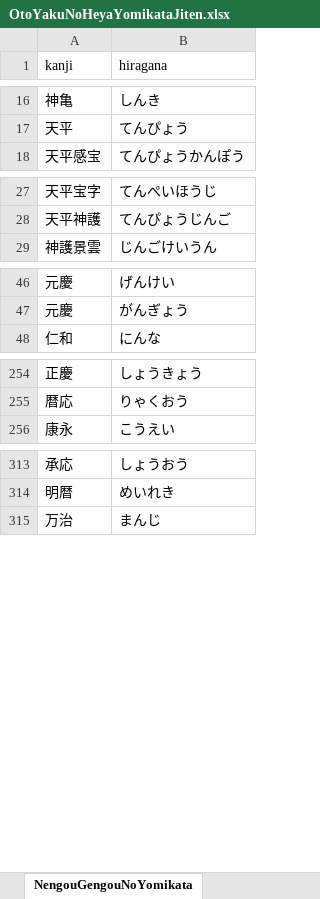
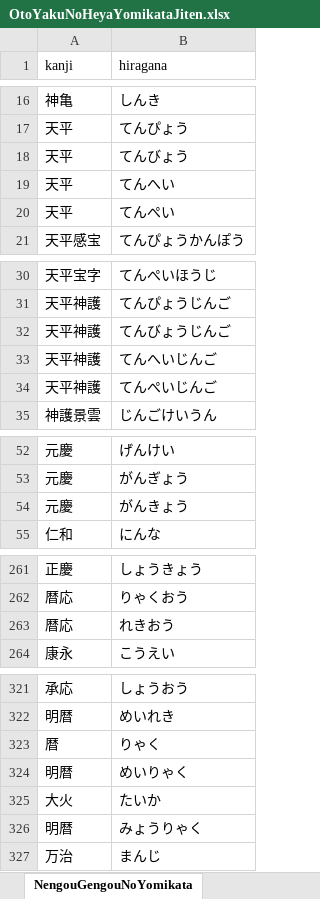
Before and after one commit to asdf913/voice-manager, an Excel workbook: src/main/resources/OtoYakuNoHeyaYomikataJiten.xlsx, sheet NengouGengouNoYomikata, drawn as a sheet; only a part is shown, gaps mark what is left out; values as stored, in another font and other column widths than the file's, no borders; the diff covers the shown part only; the diff names each change by its address in the sheet, - before the commit and + after, or states it on an @@ line.

Commit message:
Update "NengouGengouNoYomikata" sheet in "src/main/resources/OtoYakuNoHeyaYomikataJiten.xlsx" file

```diff
--- a/src/main/resources/OtoYakuNoHeyaYomikataJiten.xlsx (sheet NengouGengouNoYomikata)
+++ b/src/main/resources/OtoYakuNoHeyaYomikataJiten.xlsx (sheet NengouGengouNoYomikata)
+row 18: 天平 | てんびょう
+row 19: 天平 | てんへい
+row 20: 天平 | てんぺい
+row 32: 天平神護 | てんびょうじんご
+row 33: 天平神護 | てんへいじんご
+row 34: 天平神護 | てんぺいじんご
+row 54: 元慶 | がんきょう
+row 263: 暦応 | れきおう
+row 323: 暦 | りゃく
+row 324: 明暦 | めいりゃく
+row 325: 大火 | たいか
+row 326: 明暦 | みょうりゃく
```
Also changed, not shown: 1 added row elsewhere in this sheet.
